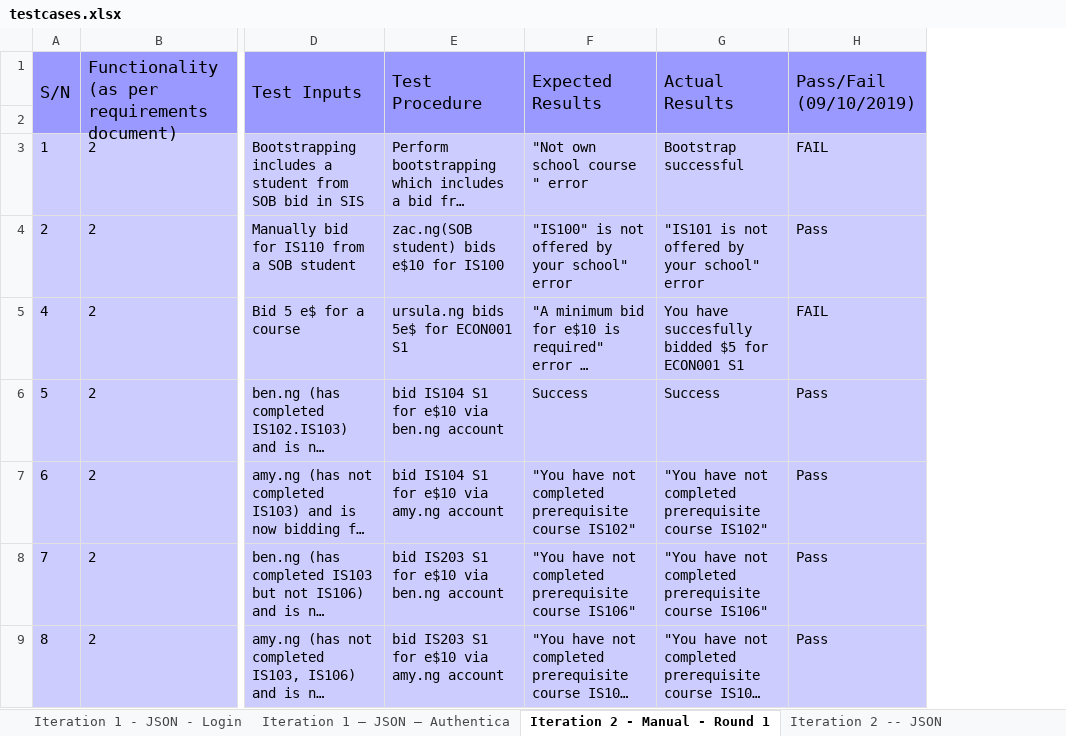
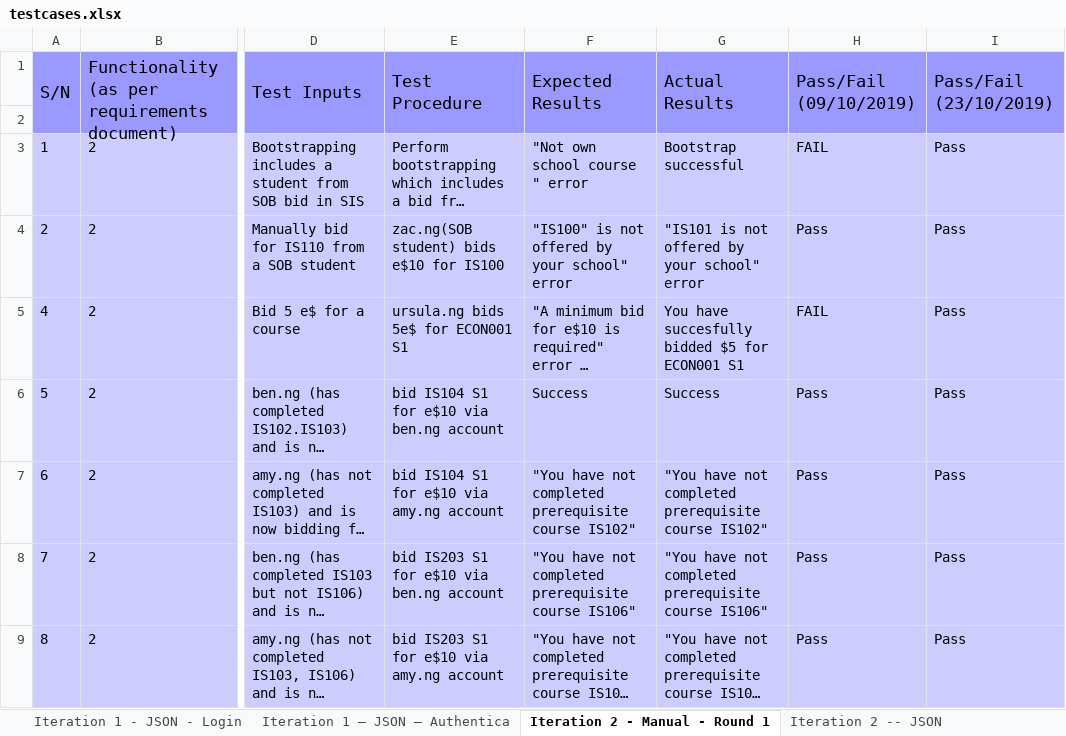
Before and after one commit to ameyrathi/SWE-Project, an Excel workbook: testing/testcases.xlsx, sheet Iteration 2 - Manual - Round 1, drawn as a sheet; only a part is shown, gaps mark what is left out; long unchanged cells end in …; values as stored, in another font and other column widths than the file's, no borders; the diff names each change by its address in the sheet, - before the commit and + after, or states it on an @@ line.

```diff
--- a/testing/testcases.xlsx (sheet Iteration 2 - Manual - Round 1)
+++ b/testing/testcases.xlsx (sheet Iteration 2 - Manual - Round 1)
+column I (Pass/Fail (23/10/2019)), rows 3-9: all Pass
```
Also changed, not shown: sheet Iteration 2 - Manual - Round 2, sheet Iteration 3 - Manual -Timetable, sheet Iteration 1 – Manual – Login Bo.
